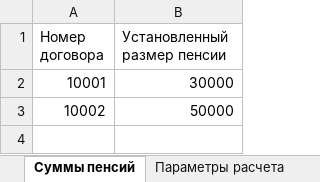
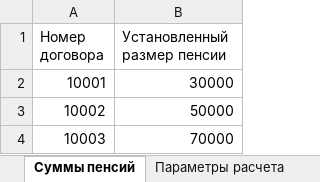
Before and after one commit to Akxary/TestTask, an Excel workbook: input_data/Данные.xlsx, sheet Суммы пенсий, drawn as a sheet; values as stored, in another font and other column widths than the file's, no borders; the diff names each change by its address in the sheet, - before the commit and + after, or states it on an @@ line.

```diff
--- a/input_data/Данные.xlsx (sheet Суммы пенсий)
+++ b/input_data/Данные.xlsx (sheet Суммы пенсий)
+row 4: 10003 | 70000
```
Also changed, not shown: sheet Договоры участников, 9 other files.
